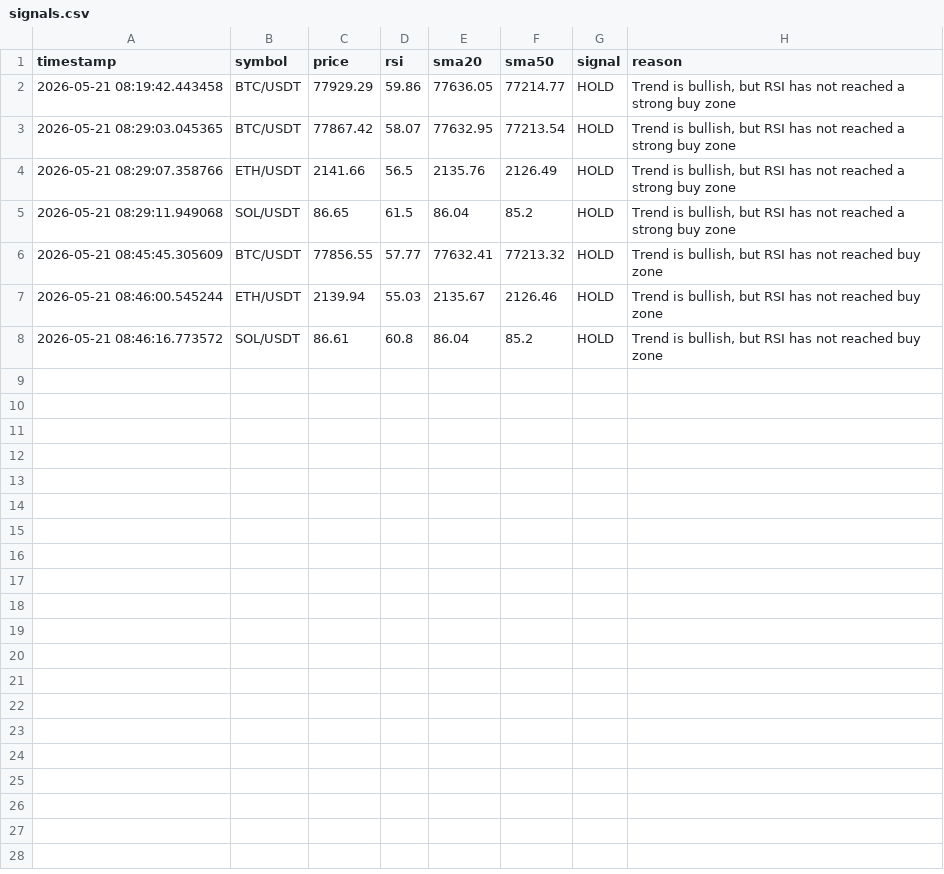
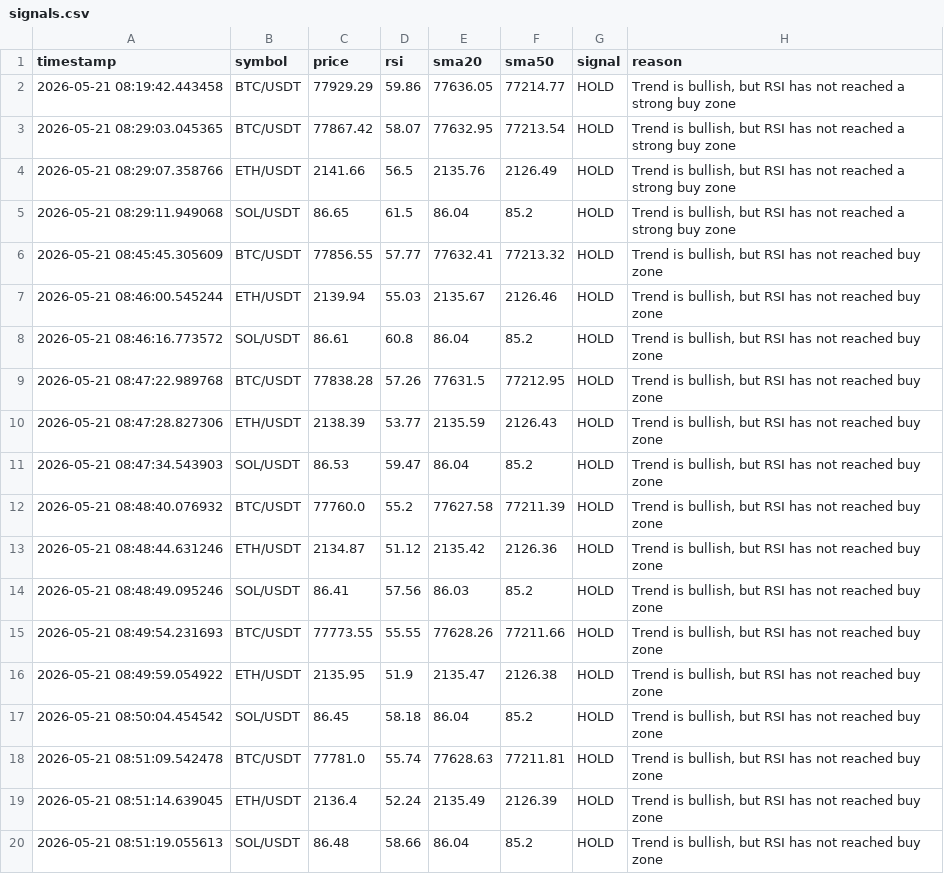
Before and after one commit to adeokamate/crypto-signal-bot, a CSV file: logs/signals.csv, drawn as a sheet.

```diff
--- a/logs/signals.csv
+++ b/logs/signals.csv
@@ -8 +8,13 @@ timestamp,symbol,price,rsi,sma20,sma50,signal,reason
 2026-05-21 08:46:16.773572,SOL/USDT,86.61,60.8,86.04,85.2,HOLD,"Trend is bullish, but RSI has not reached buy zone"
+2026-05-21 08:47:22.989768,BTC/USDT,77838.28,57.26,77631.5,77212.95,HOLD,"Trend is bullish, but RSI has not reached buy zone"
+2026-05-21 08:47:28.827306,ETH/USDT,2138.39,53.77,2135.59,2126.43,HOLD,"Trend is bullish, but RSI has not reached buy zone"
+2026-05-21 08:47:34.543903,SOL/USDT,86.53,59.47,86.04,85.2,HOLD,"Trend is bullish, but RSI has not reached buy zone"
+2026-05-21 08:48:40.076932,BTC/USDT,77760.0,55.2,77627.58,77211.39,HOLD,"Trend is bullish, but RSI has not reached buy zone"
+2026-05-21 08:48:44.631246,ETH/USDT,2134.87,51.12,2135.42,2126.36,HOLD,"Trend is bullish, but RSI has not reached buy zone"
+2026-05-21 08:48:49.095246,SOL/USDT,86.41,57.56,86.03,85.2,HOLD,"Trend is bullish, but RSI has not reached buy zone"
+2026-05-21 08:49:54.231693,BTC/USDT,77773.55,55.55,77628.26,77211.66,HOLD,"Trend is bullish, but RSI has not reached buy zone"
+2026-05-21 08:49:59.054922,ETH/USDT,2135.95,51.9,2135.47,2126.38,HOLD,"Trend is bullish, but RSI has not reached buy zone"
+2026-05-21 08:50:04.454542,SOL/USDT,86.45,58.18,86.04,85.2,HOLD,"Trend is bullish, but RSI has not reached buy zone"
+2026-05-21 08:51:09.542478,BTC/USDT,77781.0,55.74,77628.63,77211.81,HOLD,"Trend is bullish, but RSI has not reached buy zone"
+2026-05-21 08:51:14.639045,ETH/USDT,2136.4,52.24,2135.49,2126.39,HOLD,"Trend is bullish, but RSI has not reached buy zone"
+2026-05-21 08:51:19.055613,SOL/USDT,86.48,58.66,86.04,85.2,HOLD,"Trend is bullish, but RSI has not reached buy zone"
```
Also changed, not shown: 2 other files.
